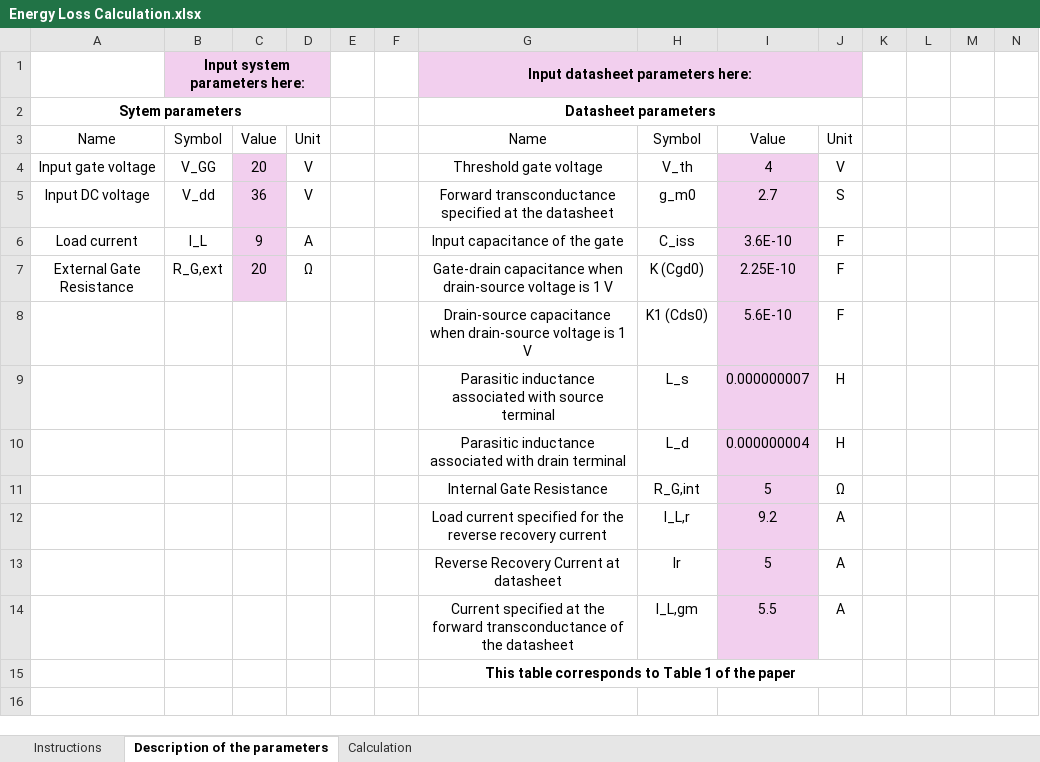
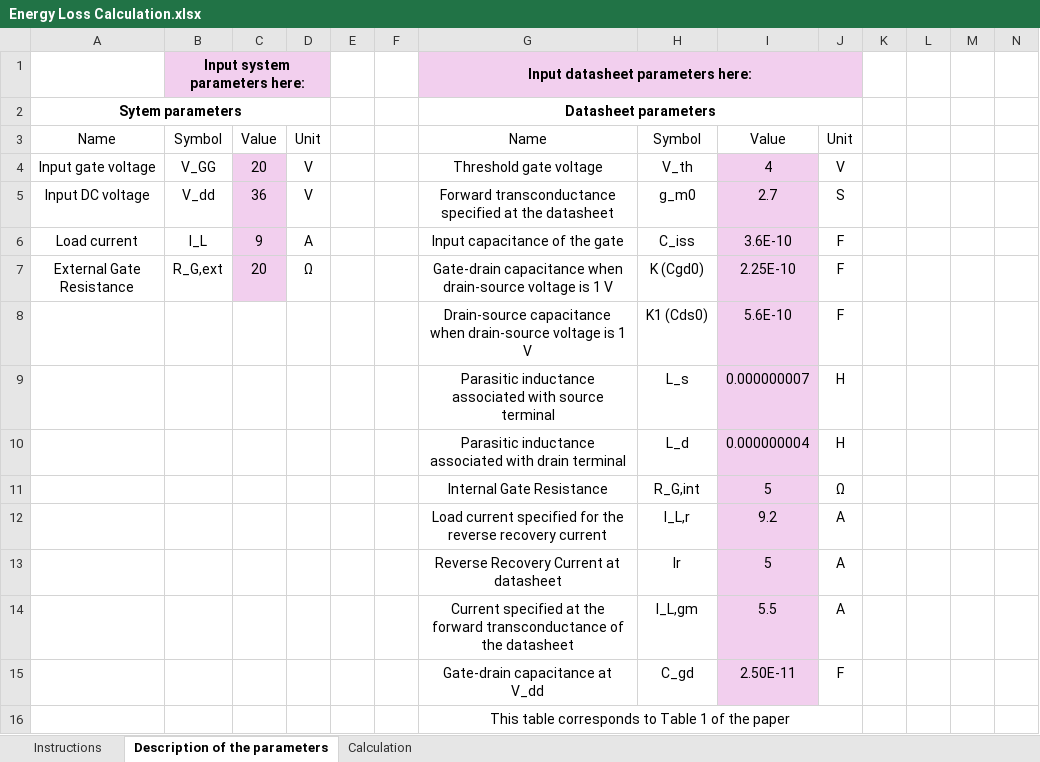
Before and after one commit to khaledchoudhuryoxford-cmd/Energy-Loss-Calculation, an Excel workbook: Energy Loss Calculation.xlsx, sheet Description of the parameters, drawn as a sheet; only a part is shown; values as stored, in another font and other column widths than the file's, no borders; addresses are those after the commit; rows hold the shown columns only; the diff names each change by its address in the sheet, - before the commit and + after, or states it on an @@ line.

```diff
--- a/Energy Loss Calculation.xlsx (sheet Description of the parameters)
+++ b/Energy Loss Calculation.xlsx (sheet Description of the parameters)
+row 15:  |  |  |  |  |  | Gate-drain capacitance at V_dd | C_gd | 2.50E-11 | F
-G16 bold: on
+G16 bold: off
```
Also changed, not shown: sheet Calculation.
